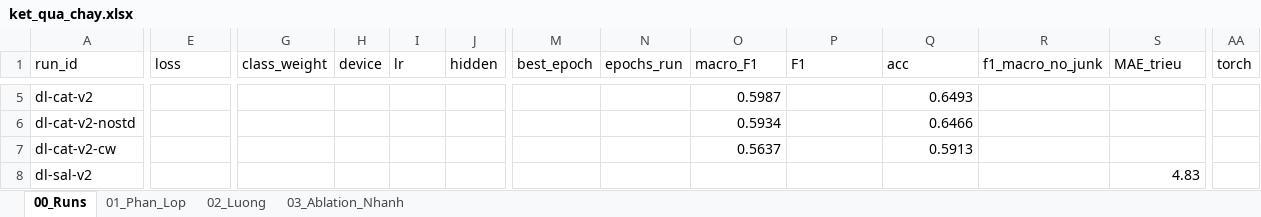
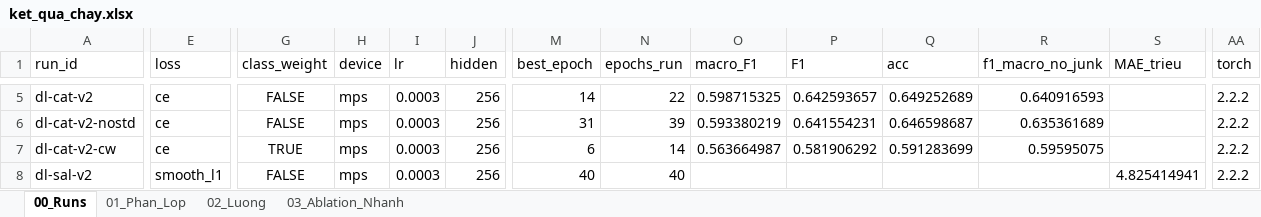
Before and after one commit to boy2407/vietjobs, an Excel workbook: data/eda_xlsx/ket_qua_chay.xlsx, sheet 00_Runs, drawn as a sheet; only a part is shown, gaps mark what is left out; values as stored, in another font and other column widths than the file's, no borders; the diff covers the shown part only; the diff names each change by its address in the sheet, - before the commit and + after, or states it on an @@ line.

```diff
--- a/data/eda_xlsx/ket_qua_chay.xlsx (sheet 00_Runs)
+++ b/data/eda_xlsx/ket_qua_chay.xlsx (sheet 00_Runs)
-E5:E7 (loss): (empty)
+E5:E7 (loss): ce
-G5:G6 (class_weight): (empty)
+G5:G6 (class_weight): FALSE
-H5:H8 (device): (empty)
+H5:H8 (device): mps
-I5:I8 (lr): (empty)
+I5:I8 (lr): 0.0003
-J5:J8 (hidden): (empty)
+J5:J8 (hidden): 256
-M5 (best_epoch): (empty)
+M5 (best_epoch): 14
-N5 (epochs_run): (empty)
+N5 (epochs_run): 22
-O5 (macro_F1): 0.5987
+O5 (macro_F1): 0.598715325
-P5 (F1): (empty)
+P5 (F1): 0.642593657
-Q5 (acc): 0.6493
+Q5 (acc): 0.649252689
-R5 (f1_macro_no_junk): (empty)
+R5 (f1_macro_no_junk): 0.640916593
-AA5:AA8 (torch): (empty)
+AA5:AA8 (torch): 2.2.2
-M6 (best_epoch): (empty)
+M6 (best_epoch): 31
-N6 (epochs_run): (empty)
+N6 (epochs_run): 39
-O6 (macro_F1): 0.5934
+O6 (macro_F1): 0.593380219
-P6 (F1): (empty)
+P6 (F1): 0.641554231
-Q6 (acc): 0.6466
+Q6 (acc): 0.646598687
-R6 (f1_macro_no_junk): (empty)
+R6 (f1_macro_no_junk): 0.635361689
-G7 (class_weight): (empty)
+G7 (class_weight): TRUE
-M7 (best_epoch): (empty)
+M7 (best_epoch): 6
-N7 (epochs_run): (empty)
+N7 (epochs_run): 14
-O7 (macro_F1): 0.5637
+O7 (macro_F1): 0.563664987
-P7 (F1): (empty)
+P7 (F1): 0.581906292
-Q7 (acc): 0.5913
+Q7 (acc): 0.591283699
-R7 (f1_macro_no_junk): (empty)
+R7 (f1_macro_no_junk): 0.59595075
-E8 (loss): (empty)
+E8 (loss): smooth_l1
-G8 (class_weight): (empty)
+G8 (class_weight): FALSE
-M8 (best_epoch): (empty)
+M8 (best_epoch): 40
-N8 (epochs_run): (empty)
+N8 (epochs_run): 40
-S8 (MAE_trieu): 4.83
+S8 (MAE_trieu): 4.825414941
```
Also changed, not shown: 29 added rows and 54 edited cells elsewhere in this sheet, 1 other file.
